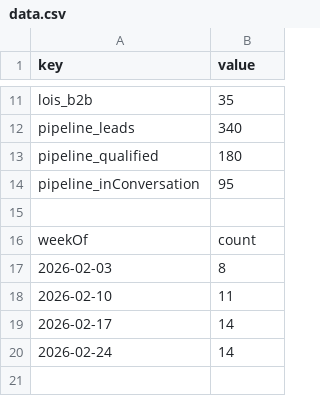
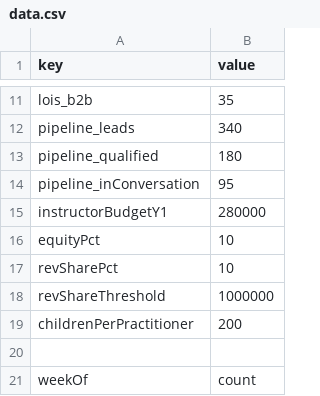
Before and after one commit to thrive-incubator/ripple-countdown, a CSV file: data.csv, drawn as a sheet; only a part is shown, gaps mark what is left out; the shorter side is filled out with more unchanged rows; the diff names each change by its address in the sheet, - before the commit and + after, or states it on an @@ line.

```diff
--- a/data.csv
+++ b/data.csv
+row 15: instructorBudgetY1 | 280000
+row 16: equityPct | 10
+row 17: revSharePct | 10
+row 18: revShareThreshold | 1000000
+row 19: childrenPerPractitioner | 200
```
Also changed, not shown: 1 other file.
